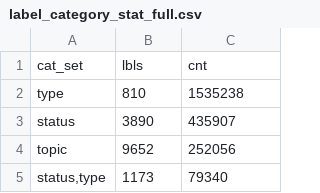
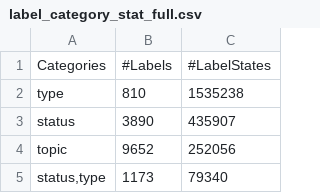
Before and after one commit to thwak/github-label-study, a CSV file: label_category_stat_full.csv, drawn as a sheet; only a part is shown.

```diff
--- a/label_category_stat_full.csv
+++ b/label_category_stat_full.csv
@@ -1,2 +1,2 @@
-cat_set,lbls,cnt
+Categories,#Labels,#LabelStates
 type,810,1535238
```
Also changed, not shown: label_category_stat_multi_only.csv, single_label_category.csv.
